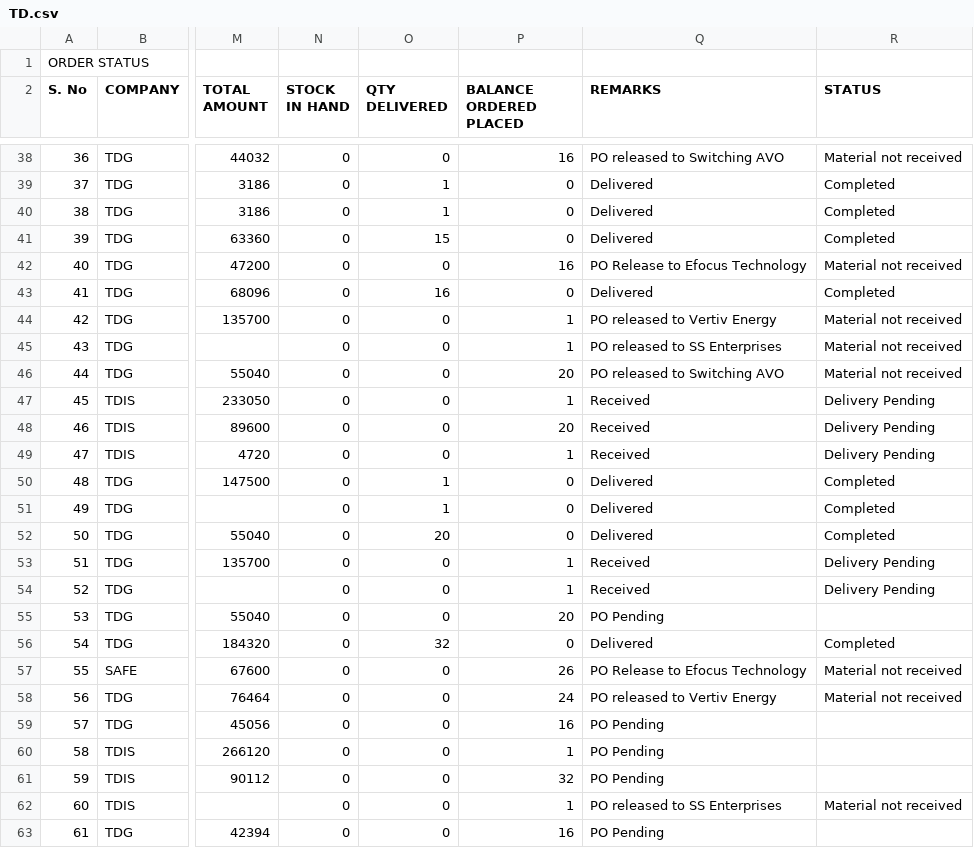
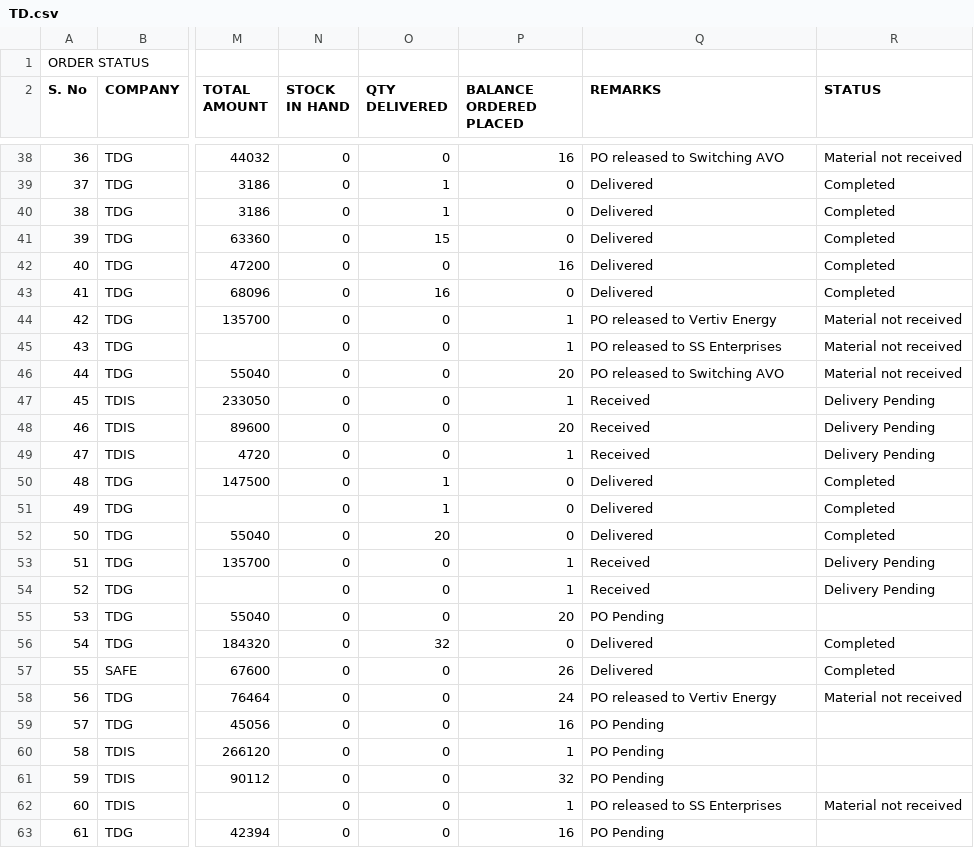
Before and after one commit to SimbhuTwice/TDGIS, a CSV file: TD.csv, drawn as a sheet; only a part is shown, gaps mark what is left out; the diff names each change by its address in the sheet, - before the commit and + after, or states it on an @@ line.

Commit message:
Add files via upload

```diff
--- a/TD.csv
+++ b/TD.csv
-Q42 (REMARKS): PO Release to Efocus Technology
+Q42 (REMARKS): Delivered
-R42 (STATUS): Material not received
+R42 (STATUS): Completed
-Q57 (REMARKS): PO Release to Efocus Technology
+Q57 (REMARKS): Delivered
-R57 (STATUS): Material not received
+R57 (STATUS): Completed
```
